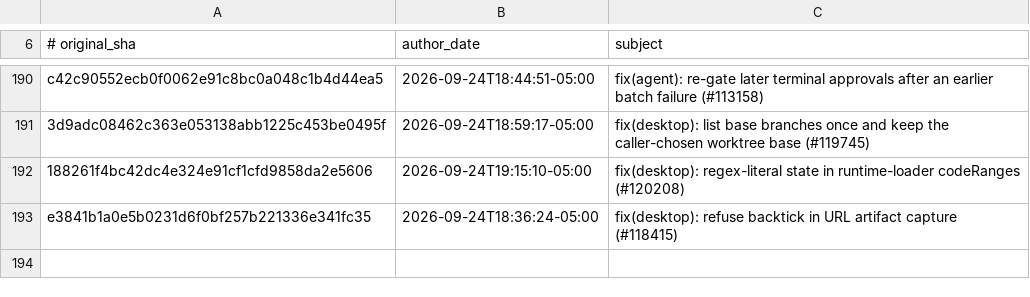
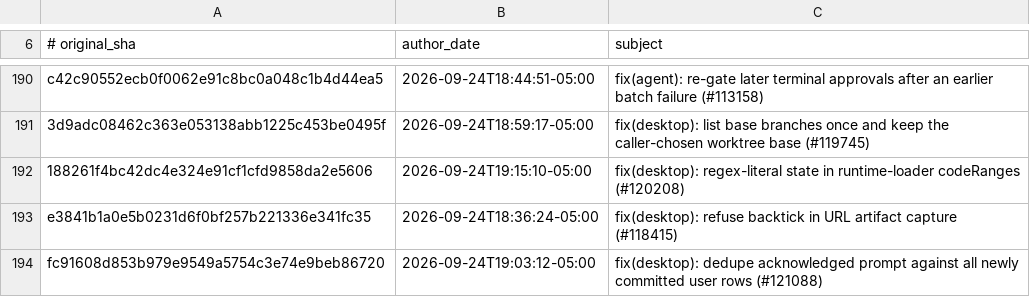
Before and after one commit to 01NGVI-QINGYI/hermes-agent, a TSV file: contributors/reattributed.tsv, drawn as a sheet; only a part is shown, gaps mark what is left out; the diff names each change by its address in the sheet, - before the commit and + after, or states it on an @@ line.

Commit message:
chore(attribution): re-attribute fc91608d85 to OutThisLife
Original: fc91608d853b979e9549a5754c3e74e9beb86720
Subject:  fix(desktop): dedupe acknowledged prompt against all newly committed user rows (#121088)

The original commit was authored as `Hermes Agent <agent@hermes.local>`,
an unverifiable address, so GitHub credited it to no one. This commit
restores attribution to its author; it changes no code.

Re-attributes: fc91608d853b979e9549a5754c3e74e9beb86720

```diff
--- a/contributors/reattributed.tsv
+++ b/contributors/reattributed.tsv
+row 194: fc91608d853b979e9549a5754c3e74e9beb86720 | 2026-09-24T19:03:12-05:00 | fix(desktop): dedupe acknowledged prompt against all newly committed user rows (#121088)
```
